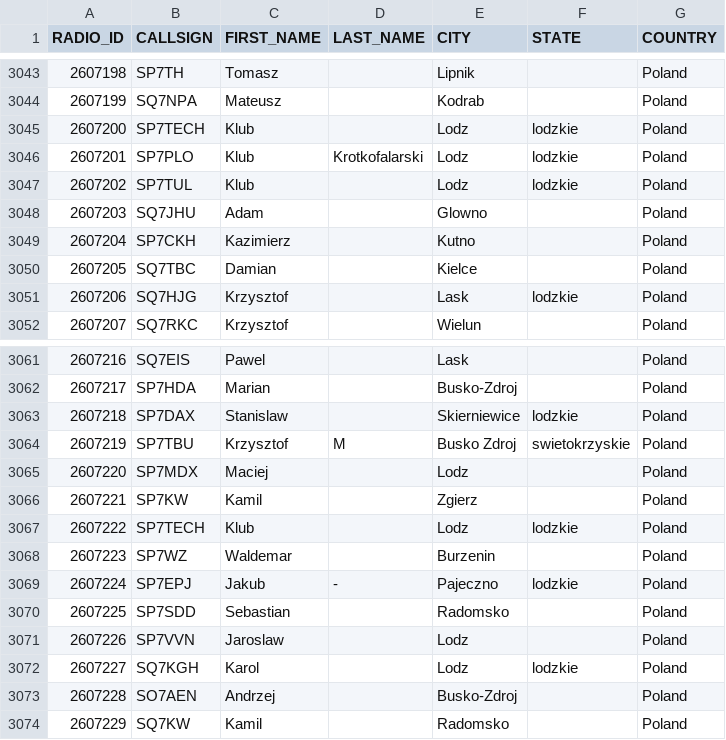
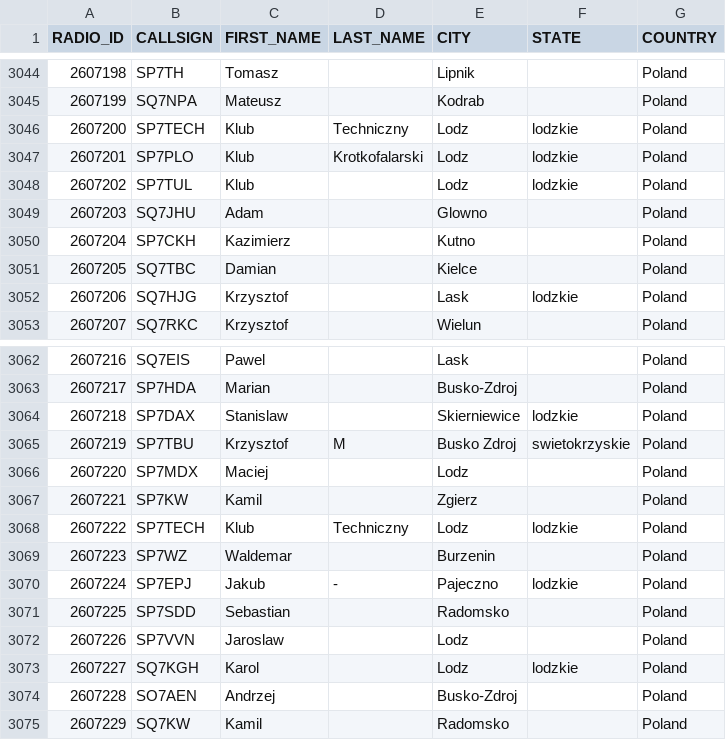
Before and after one commit to walczakkamil/dmr_users, a CSV file: user_PL_wo_diacritics.csv, drawn as a sheet; only a part is shown, gaps mark what is left out; the diff covers the shown part only.

```diff
--- a/user_PL_wo_diacritics.csv
+++ b/user_PL_wo_diacritics.csv
@@ -3044,3 +3045,3 @@ RADIO_ID,CALLSIGN,FIRST_NAME,LAST_NAME,CITY,STATE,COUNTRY
 2607199,SQ7NPA,Mateusz,,Kodrab,,Poland
-2607200,SP7TECH,Klub,,Lodz,lodzkie,Poland
+2607200,SP7TECH,Klub,Techniczny,Lodz,lodzkie,Poland
 2607201,SP7PLO,Klub,Krotkofalarski,Lodz,lodzkie,Poland
@@ -3066,3 +3067,3 @@ RADIO_ID,CALLSIGN,FIRST_NAME,LAST_NAME,CITY,STATE,COUNTRY
 2607221,SP7KW,Kamil,,Zgierz,,Poland
-2607222,SP7TECH,Klub,,Lodz,lodzkie,Poland
+2607222,SP7TECH,Klub,Techniczny,Lodz,lodzkie,Poland
 2607223,SP7WZ,Waldemar,,Burzenin,,Poland
```
Also changed, not shown: 3 added rows and 3 edited cells elsewhere in this file.
